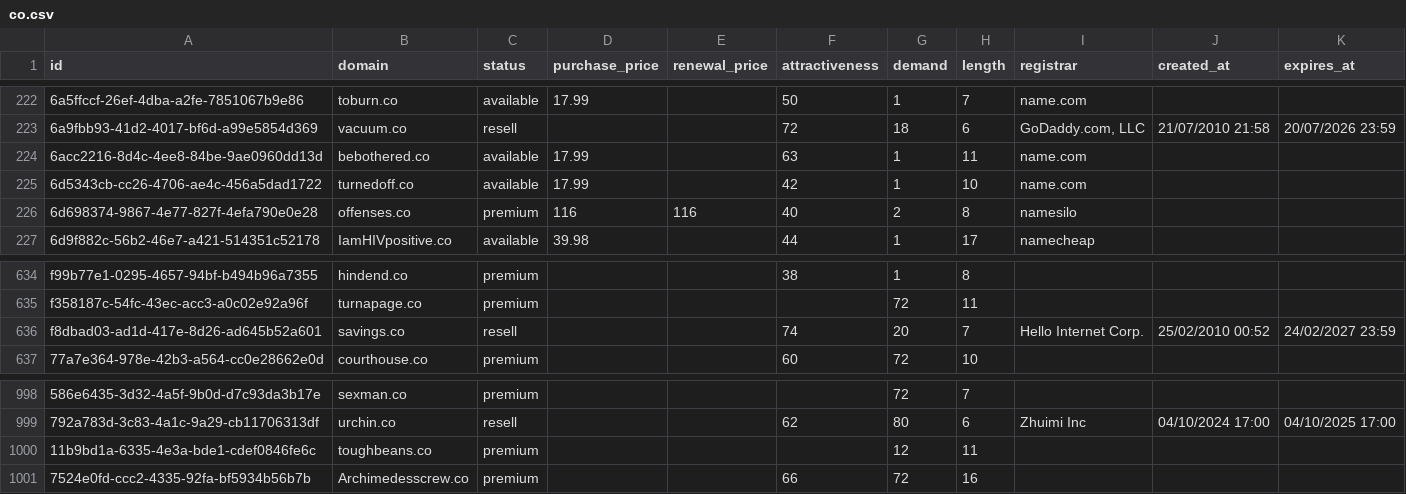
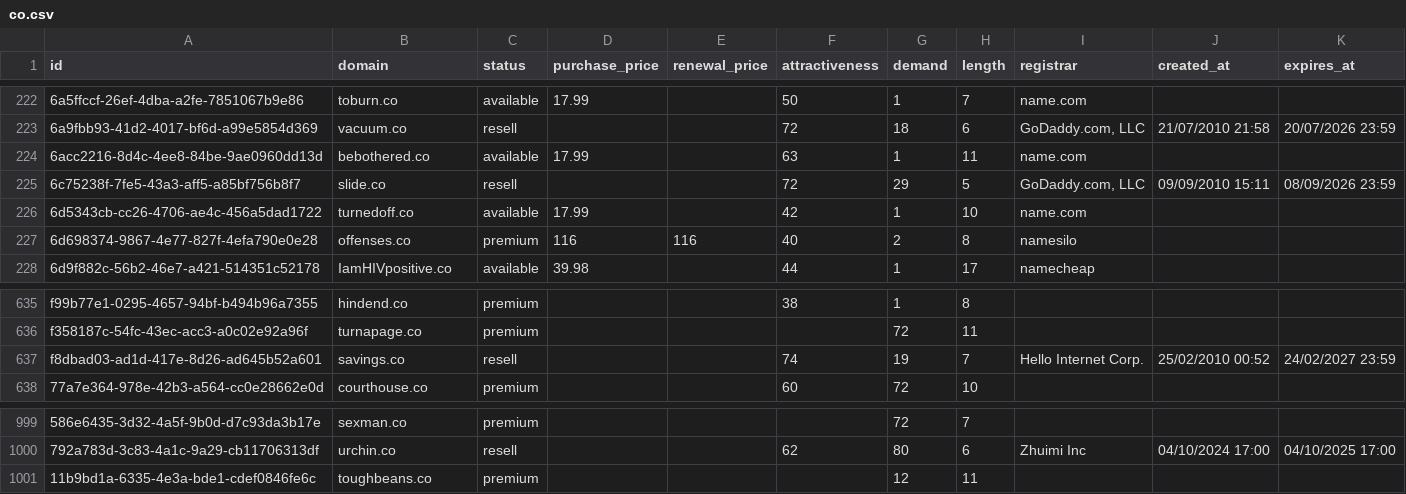
Before and after one commit to UniqueDomains/co-oneword-domains, a CSV file: co.csv, drawn as a sheet; only a part is shown, gaps mark what is left out; removed rows and columns are numbered as before the commit, all else as after; the diff names each change by its address in the sheet, - before the commit and + after, or states it on an @@ line.

Commit message:
Domains update

```diff
--- a/co.csv
+++ b/co.csv
+row 225: 6c75238f-7fe5-43a3-aff5-a85bf756b8f7 | slide.co | resell |  |  | 72 | 29 | 5 | GoDaddy.com, LLC | 09/09/2010 15:11 | 08/09/2026 23:59
-G637 (demand): 20
+G637 (demand): 19
-row 1001: 7524e0fd-ccc2-4335-92fa-bf5934b56b7b | Archimedesscrew.co | premium |  |  | 66 | 72 | 16
```
Also changed, not shown: 4 other files.
